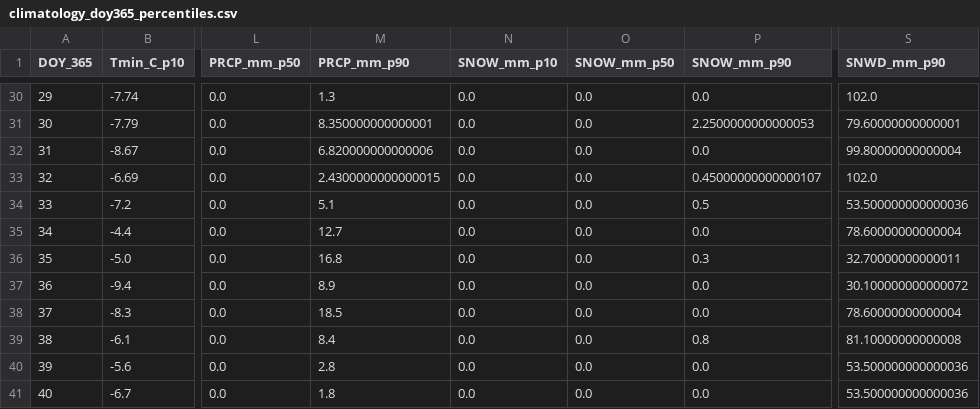
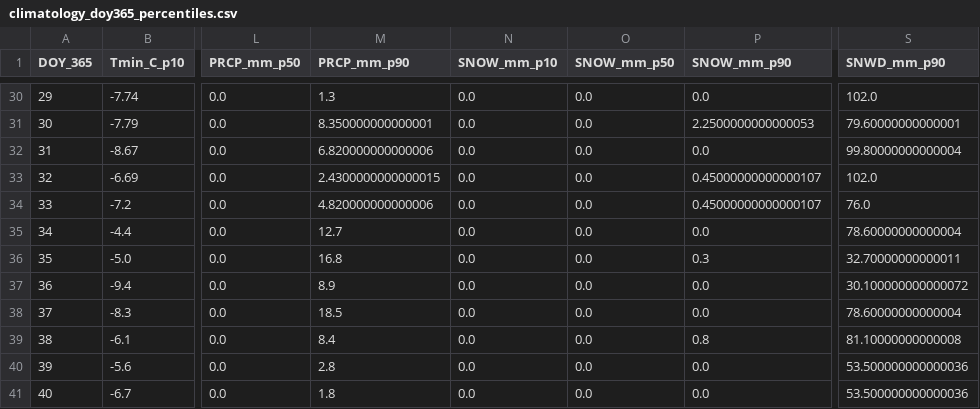
Before and after one commit to jp1309/arlington_weather, a CSV file: data/climatology_doy365_percentiles.csv, drawn as a sheet; only a part is shown, gaps mark what is left out; the diff names each change by its address in the sheet, - before the commit and + after, or states it on an @@ line.

```diff
--- a/data/climatology_doy365_percentiles.csv
+++ b/data/climatology_doy365_percentiles.csv
-M34 (PRCP_mm_p90): 5.1
+M34 (PRCP_mm_p90): 4.820000000000006
-P34 (SNOW_mm_p90): 0.5
+P34 (SNOW_mm_p90): 0.45000000000000107
-S34 (SNWD_mm_p90): 53.500000000000036
+S34 (SNWD_mm_p90): 76.0
```
Also changed, not shown: data/arlington_daily.csv, 2 other files.
